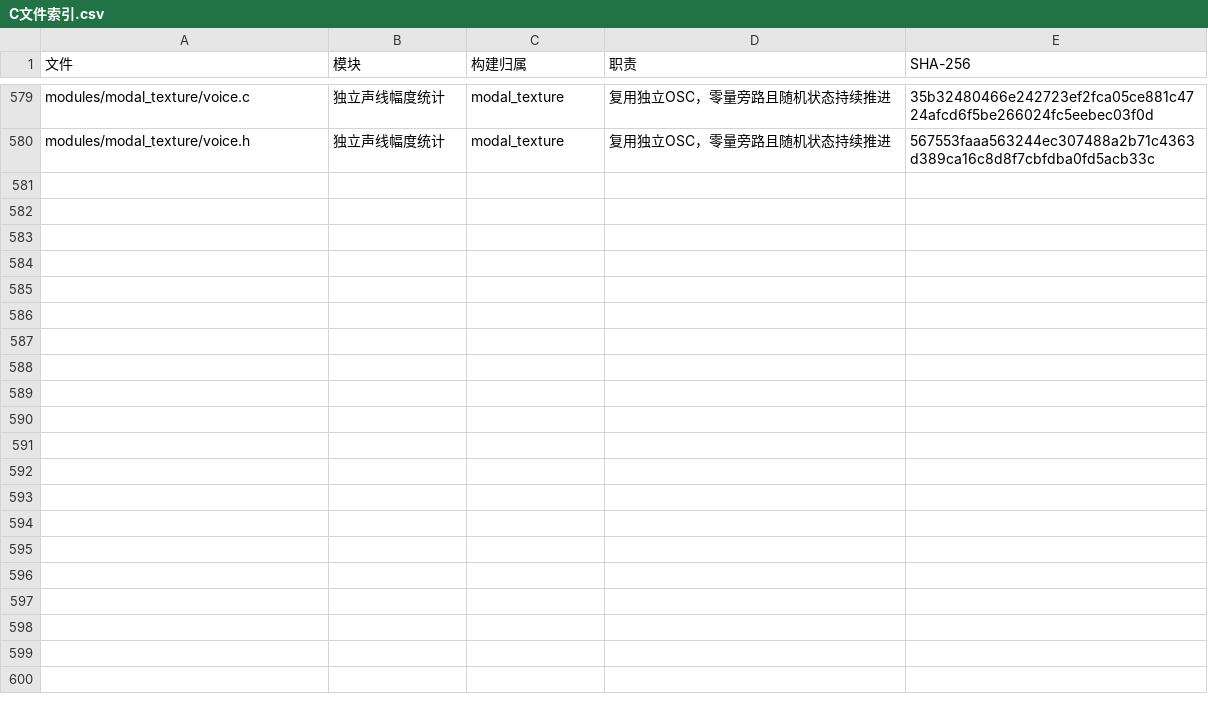
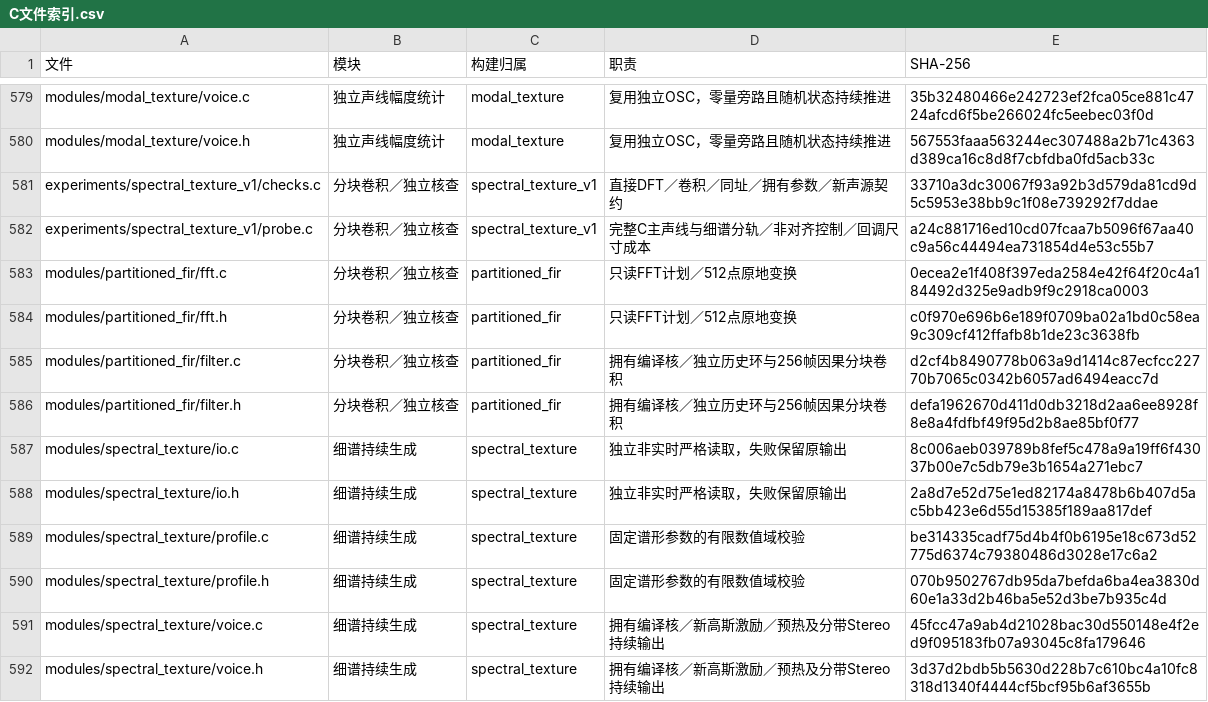
Before and after one commit to Kidrage/VehicleSoundLab, a CSV file: handoff/C文件索引.csv, drawn as a sheet; only a part is shown, gaps mark what is left out.

Commit message:
Generate fine-static idle texture continuously with partitioned C filters

```diff
--- a/handoff/C文件索引.csv
+++ b/handoff/C文件索引.csv
@@ -580 +580,13 @@ modules/modal_texture/voice.c,独立声线幅度统计,modal_texture,复用独
 modules/modal_texture/voice.h,独立声线幅度统计,modal_texture,复用独立OSC，零量旁路且随机状态持续推进,567553faaa563244ec307488a2b71c4363d389ca16c8d8f7cbfdba0fd5acb33c
+experiments/spectral_texture_v1/checks.c,分块卷积／独立核查,spectral_texture_v1,直接DFT／卷积／同址／拥有参数／新声源契约,33710a3dc30067f93a92b3d579da81cd9d5c5953e38bb9c1f08e739292f7ddae
+experiments/spectral_texture_v1/probe.c,分块卷积／独立核查,spectral_texture_v1,完整C主声线与细谱分轨／非对齐控制／回调尺寸成本,a24c881716ed10cd07fcaa7b5096f67aa40c9a56c44494ea731854d4e53c55b7
+modules/partitioned_fir/fft.c,分块卷积／独立核查,partitioned_fir,只读FFT计划／512点原地变换,0ecea2e1f408f397eda2584e42f64f20c4a184492d325e9adb9f9c2918ca0003
+modules/partitioned_fir/fft.h,分块卷积／独立核查,partitioned_fir,只读FFT计划／512点原地变换,c0f970e696b6e189f0709ba02a1bd0c58ea9c309cf412ffafb8b1de23c3638fb
+modules/partitioned_fir/filter.c,分块卷积／独立核查,partitioned_fir,拥有编译核／独立历史环与256帧因果分块卷积,d2cf4b8490778b063a9d1414c87ecfcc22770b7065c0342b6057ad6494eacc7d
+modules/partitioned_fir/filter.h,分块卷积／独立核查,partitioned_fir,拥有编译核／独立历史环与256帧因果分块卷积,defa1962670d411d0db3218d2aa6ee8928f8e8a4fdfbf49f95d2b8ae85bf0f77
+modules/spectral_texture/io.c,细谱持续生成,spectral_texture,独立非实时严格读取，失败保留原输出,8c006aeb039789b8fef5c478a9a19ff6f43037b00e7c5db79e3b1654a271ebc7
+modules/spectral_texture/io.h,细谱持续生成,spectral_texture,独立非实时严格读取，失败保留原输出,2a8d7e52d75e1ed82174a8478b6b407d5ac5bb423e6d55d15385f189aa817def
+modules/spectral_texture/profile.c,细谱持续生成,spectral_texture,固定谱形参数的有限数值域校验,be314335cadf75d4b4f0b6195e18c673d52775d6374c79380486d3028e17c6a2
+modules/spectral_texture/profile.h,细谱持续生成,spectral_texture,固定谱形参数的有限数值域校验,070b9502767db95da7befda6ba4ea3830d60e1a33d2b46ba5e52d3be7b935c4d
+modules/spectral_texture/voice.c,细谱持续生成,spectral_texture,拥有编译核／新高斯激励／预热及分带Stereo持续输出,45fcc47a9ab4d21028bac30d550148e4f2ed9f095183fb07a93045c8fa179646
+modules/spectral_texture/voice.h,细谱持续生成,spectral_texture,拥有编译核／新高斯激励／预热及分带Stereo持续输出,3d37d2bdb5b5630d228b7c610bc4a10fc8318d1340f4444cf5bcf95b6af3655b
```
Also changed, not shown: handoff/阶段索引.csv, 28 other files.
